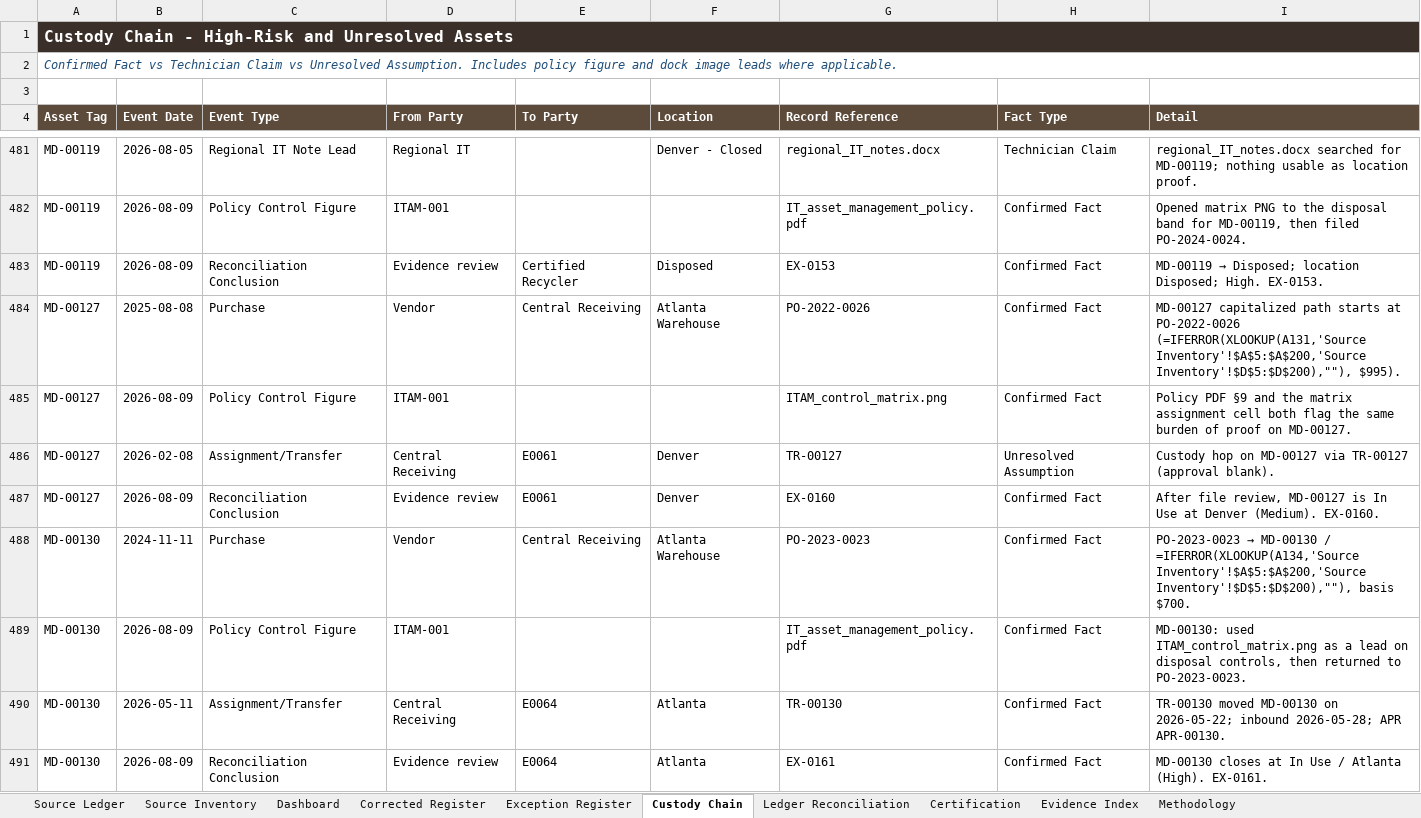
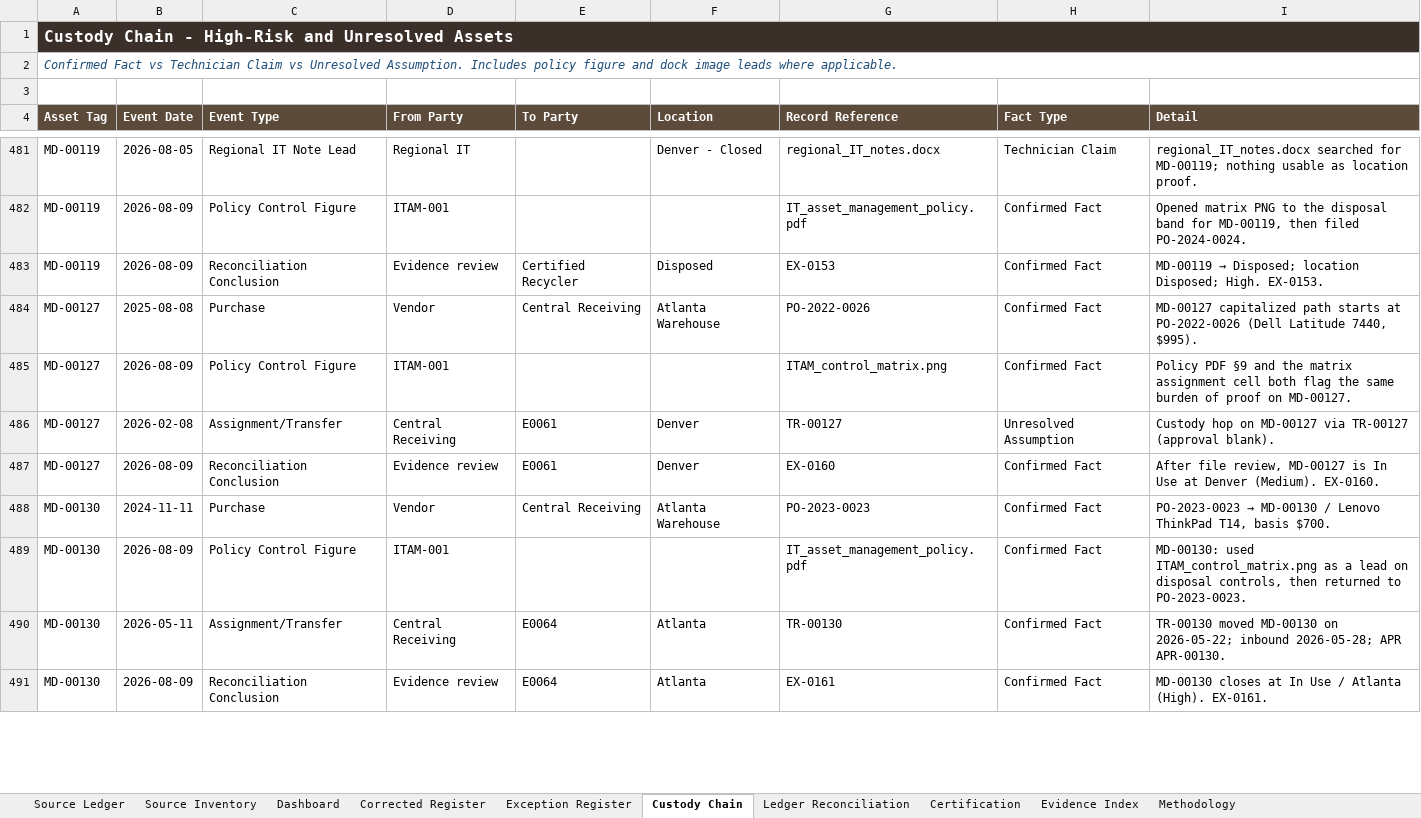
Before and after one commit to EtienneFokou-E18560/Meridian_IT_Asset_Reconciliation, an Excel workbook: Meridian_IT_Asset_Reconciliation.xlsx, sheet Custody Chain, drawn as a sheet; only a part is shown, gaps mark what is left out; values as stored, in another font and other column widths than the file's, no borders; the diff covers the shown part only; the diff names each change by its address in the sheet, - before the commit and + after, or states it on an @@ line.

```diff
--- a/Meridian_IT_Asset_Reconciliation.xlsx (sheet Custody Chain)
+++ b/Meridian_IT_Asset_Reconciliation.xlsx (sheet Custody Chain)
-I484 (Detail): …at PO-2022-0026 (=IFERROR(XLOOKUP(A131,'Source Inventory'!$A$5:$A$200,'Source Inventory'!$D$5:$D$200),""), $995).
+I484 (Detail): …at PO-2022-0026 (Dell Latitude 7440, $995).
-I488 (Detail): …MD-00130 / =IFERROR(XLOOKUP(A134,'Source Inventory'!$A$5:$A$200,'Source Inventory'!$D$5:$D$200),""), basis $700.
+I488 (Detail): …MD-00130 / Lenovo ThinkPad T14, basis $700.
```
Also changed, not shown: 41 edited cells elsewhere in this sheet, sheet Corrected Register, Yanou_IT_Asset_Reconciliation.xlsx, 8 other files.
